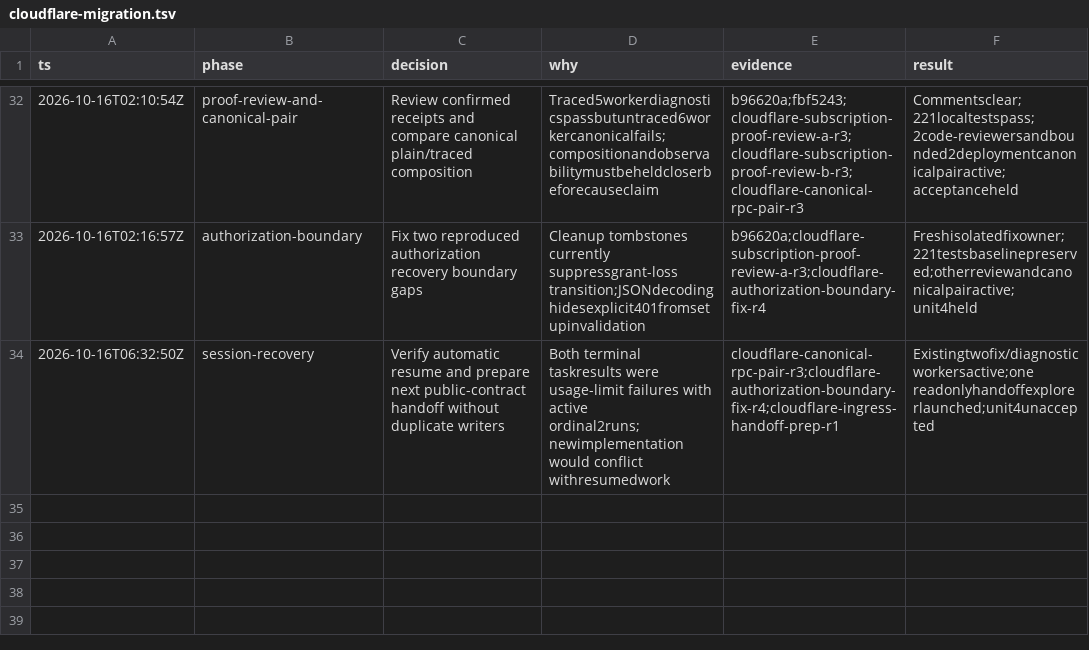
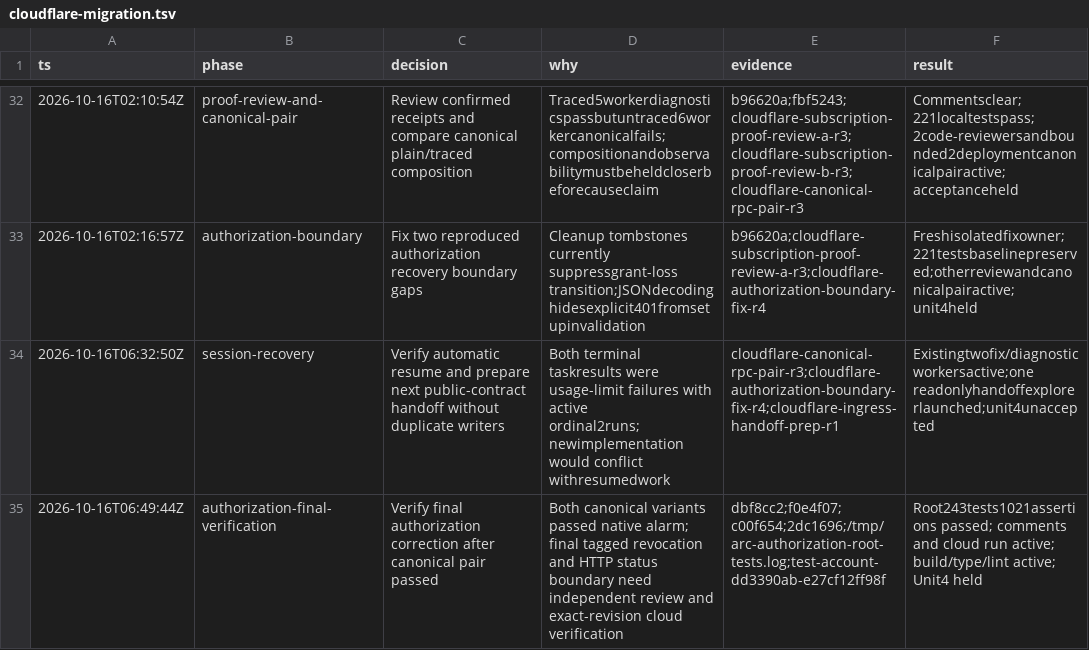
Before and after one commit to PlagueFPS/arc-tools, a TSV file: .audit/cloudflare-migration.tsv, drawn as a sheet; only a part is shown, gaps mark what is left out; the diff names each change by its address in the sheet, - before the commit and + after, or states it on an @@ line.

Commit message:
docs: record canonical pair and final correction verification

```diff
--- a/.audit/cloudflare-migration.tsv
+++ b/.audit/cloudflare-migration.tsv
+row 35: 2026-10-16T06:49:44Z | authorization-final-verification | Verify final authorization correction after canonical pair passed | Both canonical variants passed native alarm; final tagged revocation and HTTP status boundary need independent review and exact-revision cloud verification | dbf8cc2;f0e4f07;c00f654;2dc1696;/tmp/arc-authorization-root-tests.log;test-account-dd3390ab-e27cf12ff98f | Root243tests1021assertions passed; comments and cloud run active; build/type/lint active; Unit4 held
```
Also changed, not shown: 1 other file.
